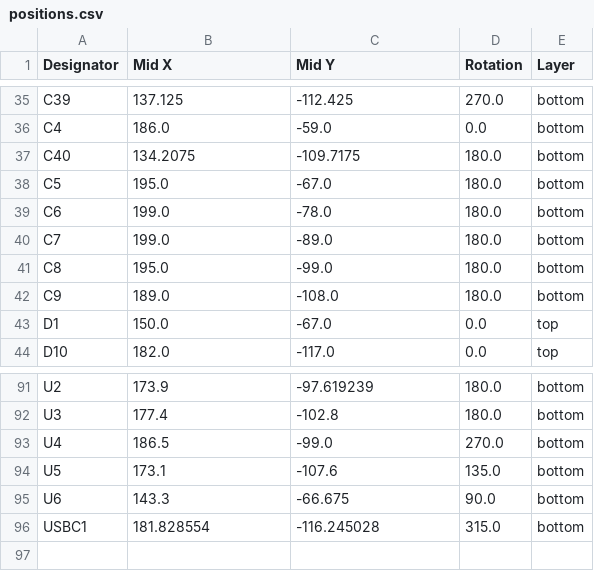
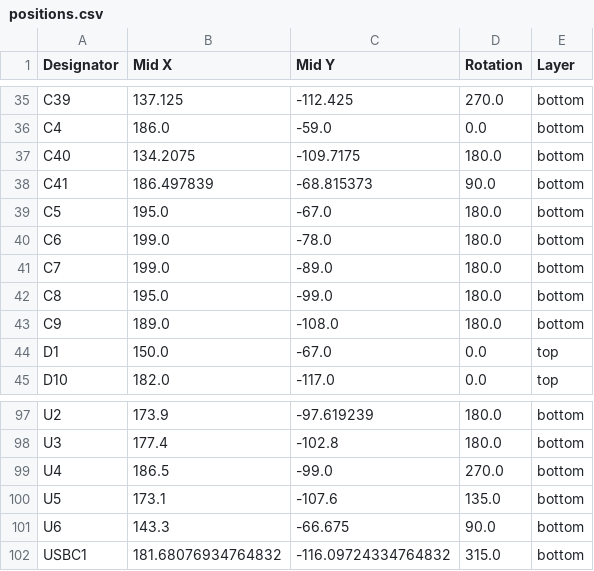
Before and after one commit to rowr111/blinky-badge-light, a CSV file: hardware/KiCad/blinky_badge_light/production/positions.csv, drawn as a sheet; only a part is shown, gaps mark what is left out; the diff covers the shown part only.

```diff
--- a/hardware/KiCad/blinky_badge_light/production/positions.csv
+++ b/hardware/KiCad/blinky_badge_light/production/positions.csv
@@ -37,2 +37,3 @@ C4,186.0,-59.0,0.0,bottom
 C40,134.2075,-109.7175,180.0,bottom
+C41,186.497839,-68.815373,90.0,bottom
 C5,195.0,-67.0,180.0,bottom
@@ -95,2 +101,2 @@ U5,173.1,-107.6,135.0,bottom
 U6,143.3,-66.675,90.0,bottom
-USBC1,181.828554,-116.245028,315.0,bottom
+USBC1,181.68076934764832,-116.09724334764832,315.0,bottom
```
Also changed, not shown: 6 added rows, 1 removed row and 2 edited cells elsewhere in this file, hardware/KiCad/blinky_badge_light/production/bom.csv, hardware/KiCad/blinky_badge_light/production/designators.csv, 6 other files.
